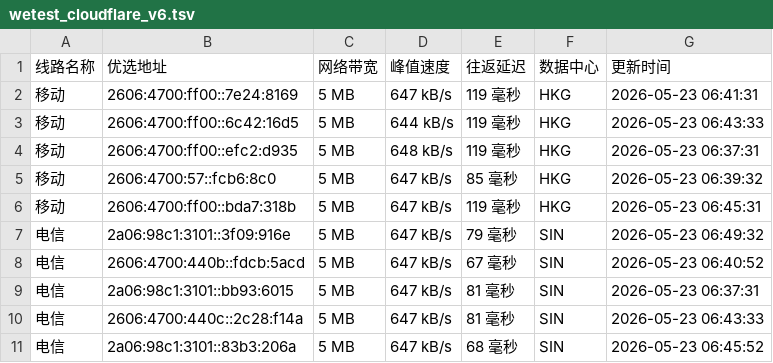
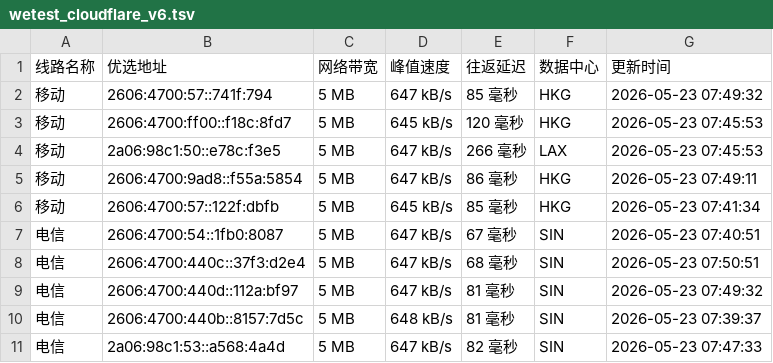
Before and after one commit to CF-IP/cf-ip.github.io, a TSV file: data/wetest_cloudflare_v6.tsv, drawn as a sheet.

```diff
--- a/data/wetest_cloudflare_v6.tsv
+++ b/data/wetest_cloudflare_v6.tsv
@@ -1,11 +1,11 @@
 线路名称	优选地址	网络带宽	峰值速度	往返延迟	数据中心	更新时间
-移动	2606:4700:ff00::7e24:8169	5 MB	647 kB/s	119 毫秒	HKG	2026-05-23 06:41:31
-移动	2606:4700:ff00::6c42:16d5	5 MB	644 kB/s	119 毫秒	HKG	2026-05-23 06:43:33
-移动	2606:4700:ff00::efc2:d935	5 MB	648 kB/s	119 毫秒	HKG	2026-05-23 06:37:31
-移动	2606:4700:57::fcb6:8c0	5 MB	647 kB/s	85 毫秒	HKG	2026-05-23 06:39:32
-移动	2606:4700:ff00::bda7:318b	5 MB	647 kB/s	119 毫秒	HKG	2026-05-23 06:45:31
-电信	2a06:98c1:3101::3f09:916e	5 MB	647 kB/s	79 毫秒	SIN	2026-05-23 06:49:32
-电信	2606:4700:440b::fdcb:5acd	5 MB	647 kB/s	67 毫秒	SIN	2026-05-23 06:40:52
-电信	2a06:98c1:3101::bb93:6015	5 MB	647 kB/s	81 毫秒	SIN	2026-05-23 06:37:31
-电信	2606:4700:440c::2c28:f14a	5 MB	647 kB/s	81 毫秒	SIN	2026-05-23 06:43:33
-电信	2a06:98c1:3101::83b3:206a	5 MB	647 kB/s	68 毫秒	SIN	2026-05-23 06:45:52
+移动	2606:4700:57::741f:794	5 MB	647 kB/s	85 毫秒	HKG	2026-05-23 07:49:32
+移动	2606:4700:ff00::f18c:8fd7	5 MB	645 kB/s	120 毫秒	HKG	2026-05-23 07:45:53
+移动	2a06:98c1:50::e78c:f3e5	5 MB	647 kB/s	266 毫秒	LAX	2026-05-23 07:45:53
+移动	2606:4700:9ad8::f55a:5854	5 MB	647 kB/s	86 毫秒	HKG	2026-05-23 07:49:11
+移动	2606:4700:57::122f:dbfb	5 MB	645 kB/s	85 毫秒	HKG	2026-05-23 07:41:34
+电信	2606:4700:54::1fb0:8087	5 MB	647 kB/s	67 毫秒	SIN	2026-05-23 07:40:51
+电信	2606:4700:440c::37f3:d2e4	5 MB	647 kB/s	68 毫秒	SIN	2026-05-23 07:50:51
+电信	2606:4700:440d::112a:bf97	5 MB	647 kB/s	81 毫秒	SIN	2026-05-23 07:49:32
+电信	2606:4700:440b::8157:7d5c	5 MB	648 kB/s	81 毫秒	SIN	2026-05-23 07:39:37
+电信	2a06:98c1:53::a568:4a4d	5 MB	647 kB/s	82 毫秒	SIN	2026-05-23 07:47:33
```
Also changed, not shown: data/api_uouin_com.tsv, data/wetest_cloudflare_v4.tsv, 4 other files.
